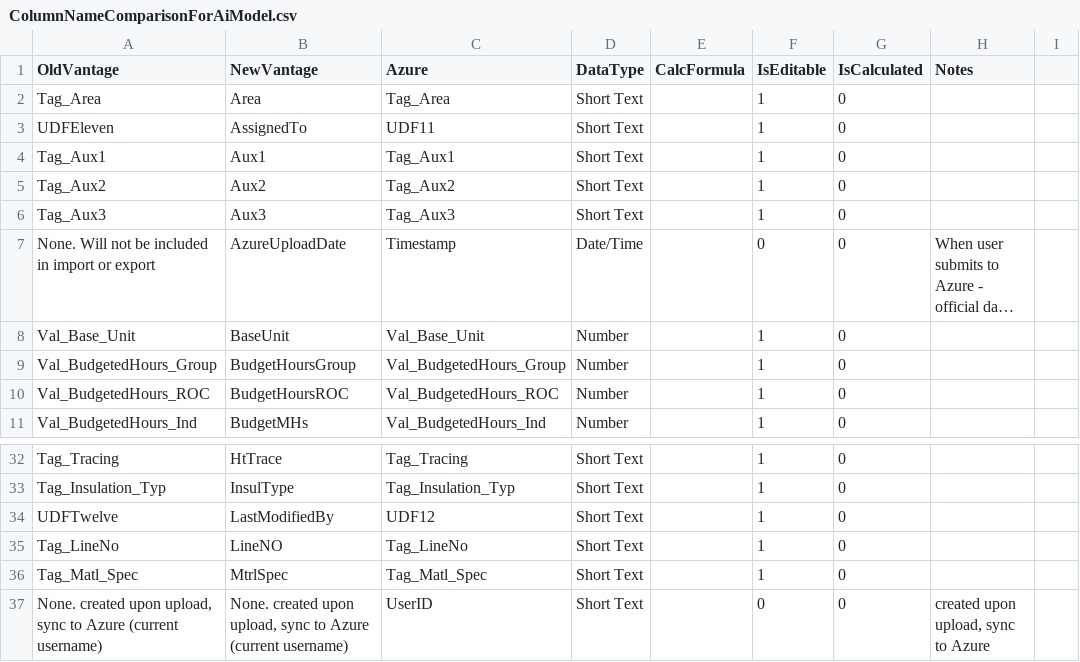
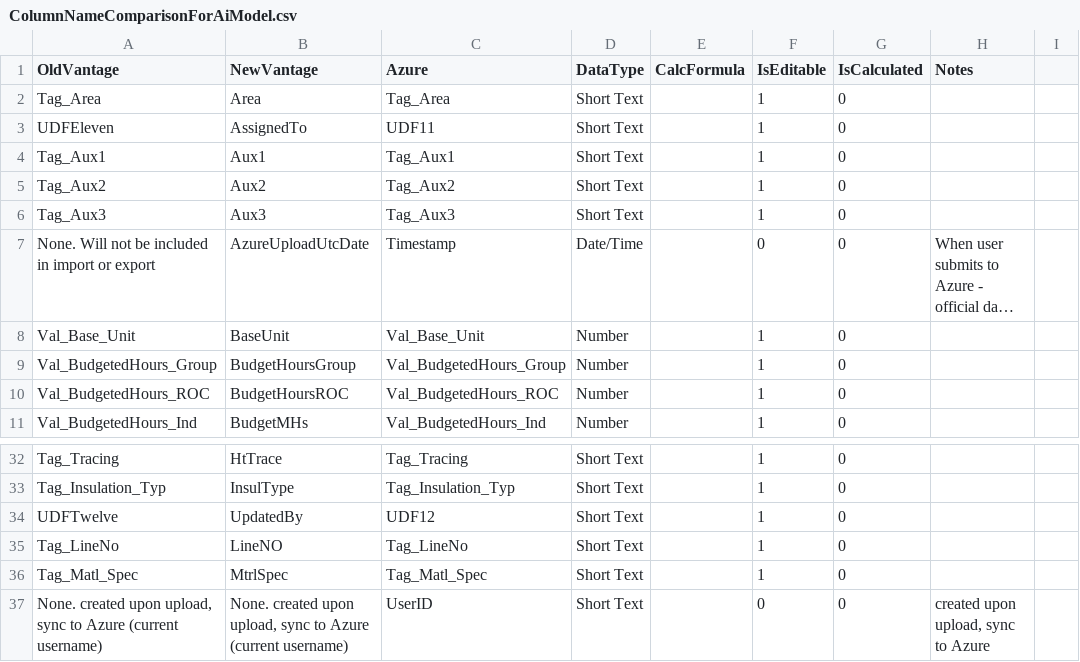
Before and after one commit to PrinceCorwin/VANTAGE, a CSV file: Documents/ColumnNameComparisonForAiModel.csv, drawn as a sheet; only a part is shown, gaps mark what is left out; long unchanged cells end in …; the diff names each change by its address in the sheet, - before the commit and + after, or states it on an @@ line.

```diff
--- a/Documents/ColumnNameComparisonForAiModel.csv
+++ b/Documents/ColumnNameComparisonForAiModel.csv
-B7 (NewVantage): AzureUploadDate
+B7 (NewVantage): AzureUploadUtcDate
-B34 (NewVantage): LastModifiedBy
+B34 (NewVantage): UpdatedBy
```
Also changed, not shown: 10 other files.
